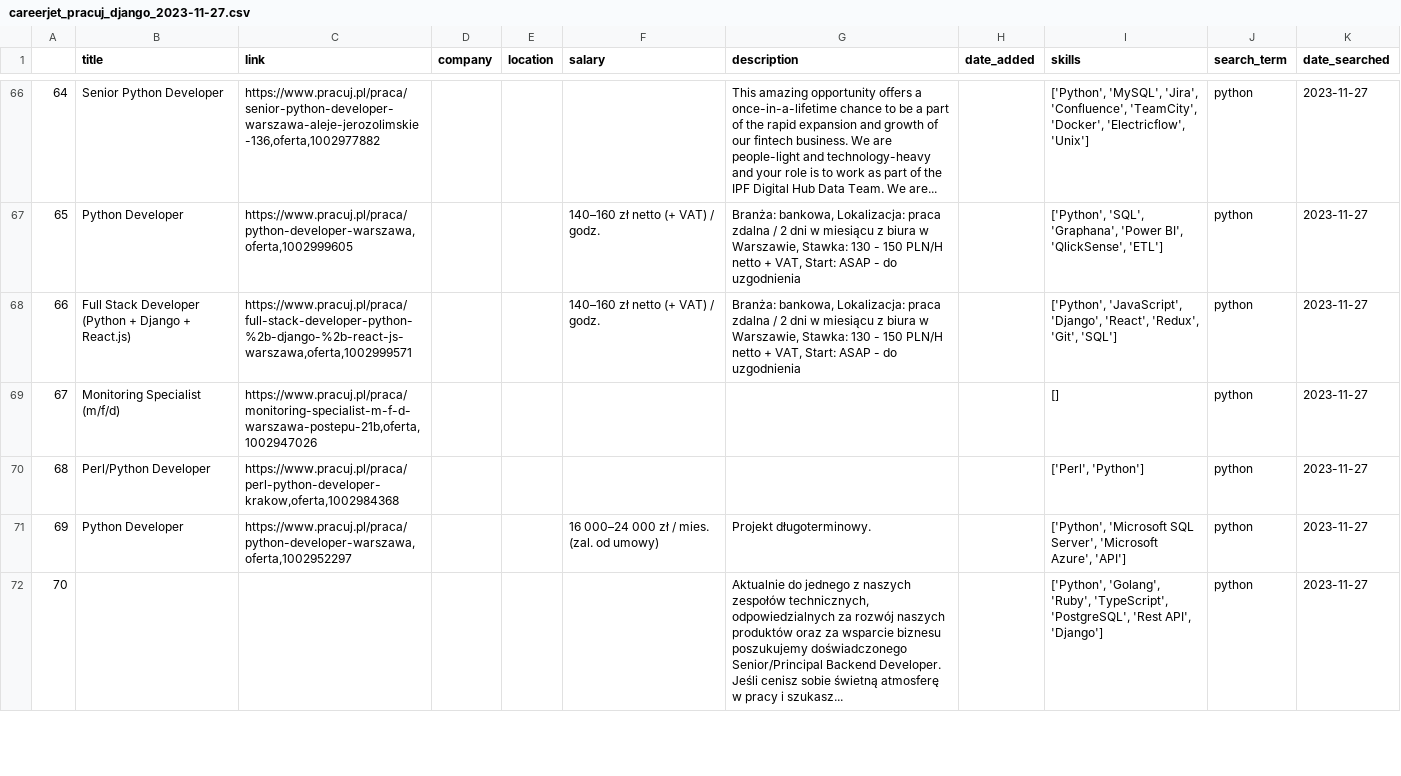
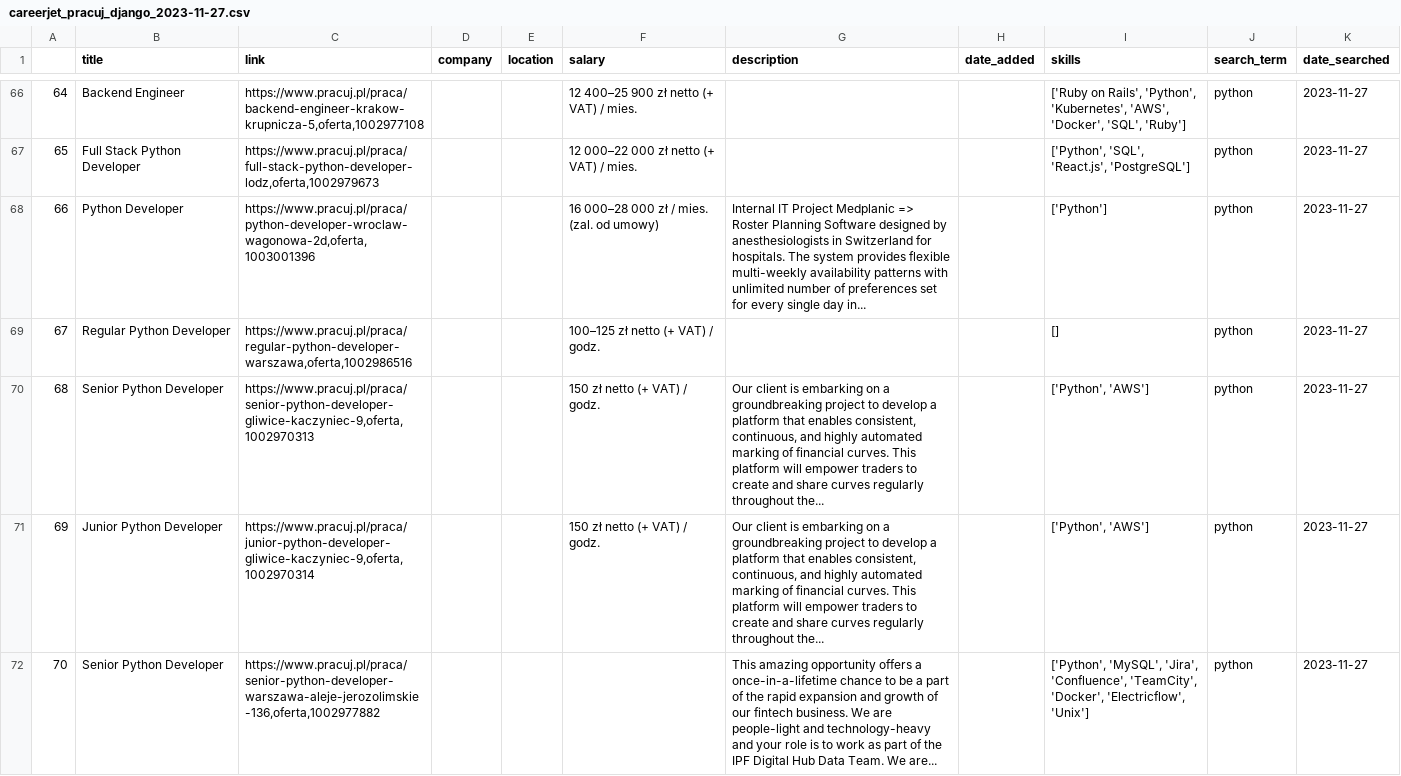
Before and after one commit to Kakackle/python_scrapers_etc, a CSV file: job_scraping/scraping_results/2023-11-27/combined/careerjet_pracuj_django_2023-11-27.csv (was job_scraping/scraping_results/2023-11-27/careerjet_pracuj_django_2023-11-27.csv), drawn as a sheet; only a part is shown, gaps mark what is left out; the diff covers the shown part only.

Commit message:
get the data from nofluff api, combine with scraping data, created script for combining all data into one file with dates etc and directory structure traversing

```diff
--- a/job_scraping/scraping_results/2023-11-27/careerjet_pracuj_django_2023-11-27.csv
+++ b/job_scraping/scraping_results/2023-11-27/combined/careerjet_pracuj_django_2023-11-27.csv
@@ -66,7 +66,7 @@
-64,Senior Python Developer,"https://www.pracuj.pl/praca/senior-python-developer-warszawa-aleje-jerozolimskie-136,oferta,1002977882",,,,This amazing opportunity offers a once-in-a-lifetime chance to be a part of the rapid expansion and growth of our fintech business. We are people-light and technology-heavy and your role is to work as part of the IPF Digital Hub Data Team. We are...,,"['Python', 'MySQL', 'Jira', 'Confluence', 'TeamCity', 'Docker', 'Electricflow', 'Unix']",python,2023-11-27
-65,Python Developer,"https://www.pracuj.pl/praca/python-developer-warszawa,oferta,1002999605",,,140–160 zł netto (+ VAT) / godz.,"Branża: bankowa, Lokalizacja: praca zdalna / 2 dni w miesiącu z biura w Warszawie, Stawka: 130 - 150 PLN/H netto + VAT, Start: ASAP - do uzgodnienia",,"['Python', 'SQL', 'Graphana', 'Power BI', 'QlickSense', 'ETL']",python,2023-11-27
-66,Full Stack Developer (Python + Django + React.js),"https://www.pracuj.pl/praca/full-stack-developer-python-%2b-django-%2b-react-js-warszawa,oferta,1002999571",,,140–160 zł netto (+ VAT) / godz.,"Branża: bankowa, Lokalizacja: praca zdalna / 2 dni w miesiącu z biura w Warszawie, Stawka: 130 - 150 PLN/H netto + VAT, Start: ASAP - do uzgodnienia",,"['Python', 'JavaScript', 'Django', 'React', 'Redux', 'Git', 'SQL']",python,2023-11-27
-67,Monitoring Specialist (m/f/d),"https://www.pracuj.pl/praca/monitoring-specialist-m-f-d-warszawa-postepu-21b,oferta,1002947026",,,,,,[],python,2023-11-27
-68,Perl/Python Developer,"https://www.pracuj.pl/praca/perl-python-developer-krakow,oferta,1002984368",,,,,,"['Perl', 'Python']",python,2023-11-27
-69,Python Developer,"https://www.pracuj.pl/praca/python-developer-warszawa,oferta,1002952297",,,16 000–24 000 zł / mies. (zal. od umowy),Projekt długoterminowy.,,"['Python', 'Microsoft SQL Server', 'Microsoft Azure', 'API']",python,2023-11-27
-70,,,,,,"Aktualnie do jednego z naszych zespołów technicznych, odpowiedzialnych za rozwój naszych produktów oraz za wsparcie biznesu poszukujemy doświadczonego Senior/Principal Backend Developer. Jeśli cenisz sobie świetną atmosferę w pracy i szukasz...",,"['Python', 'Golang', 'Ruby', 'TypeScript', 'PostgreSQL', 'Rest API', 'Django']",python,2023-11-27
+64,Backend Engineer,"https://www.pracuj.pl/praca/backend-engineer-krakow-krupnicza-5,oferta,1002977108",,,12 400–25 900 zł netto (+ VAT) / mies.,,,"['Ruby on Rails', 'Python', 'Kubernetes', 'AWS', 'Docker', 'SQL', 'Ruby']",python,2023-11-27
+65,Full Stack Python Developer,"https://www.pracuj.pl/praca/full-stack-python-developer-lodz,oferta,1002979673",,,12 000–22 000 zł netto (+ VAT) / mies.,,,"['Python', 'SQL', 'React.js', 'PostgreSQL']",python,2023-11-27
+66,Python Developer,"https://www.pracuj.pl/praca/python-developer-wroclaw-wagonowa-2d,oferta,1003001396",,,16 000–28 000 zł / mies. (zal. od umowy),Internal IT Project Medplanic => Roster Planning Software designed by anesthesiologists in Switzerland for hospitals. The system provides flexible multi-weekly availability patterns with unlimited number of preferences set for every single day in...,,['Python'],python,2023-11-27
+67,Regular Python Developer,"https://www.pracuj.pl/praca/regular-python-developer-warszawa,oferta,1002986516",,,100–125 zł netto (+ VAT) / godz.,,,[],python,2023-11-27
+68,Senior Python Developer,"https://www.pracuj.pl/praca/senior-python-developer-gliwice-kaczyniec-9,oferta,1002970313",,,150 zł netto (+ VAT) / godz.,"Our client is embarking on a groundbreaking project to develop a platform that enables consistent, continuous, and highly automated marking of financial curves. This platform will empower traders to create and share curves regularly throughout the...",,"['Python', 'AWS']",python,2023-11-27
+69,Junior Python Developer,"https://www.pracuj.pl/praca/junior-python-developer-gliwice-kaczyniec-9,oferta,1002970314",,,150 zł netto (+ VAT) / godz.,"Our client is embarking on a groundbreaking project to develop a platform that enables consistent, continuous, and highly automated marking of financial curves. This platform will empower traders to create and share curves regularly throughout the...",,"['Python', 'AWS']",python,2023-11-27
+70,Senior Python Developer,"https://www.pracuj.pl/praca/senior-python-developer-warszawa-aleje-jerozolimskie-136,oferta,1002977882",,,,This amazing opportunity offers a once-in-a-lifetime chance to be a part of the rapid expansion and growth of our fintech business. We are people-light and technology-heavy and your role is to work as part of the IPF Digital Hub Data Team. We are...,,"['Python', 'MySQL', 'Jira', 'Confluence', 'TeamCity', 'Docker', 'Electricflow', 'Unix']",python,2023-11-27
```
Also changed, not shown: 133 edited cells elsewhere in this file, 22 other files.
